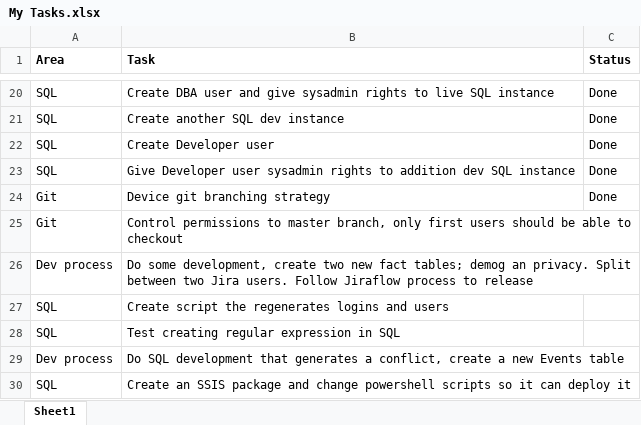
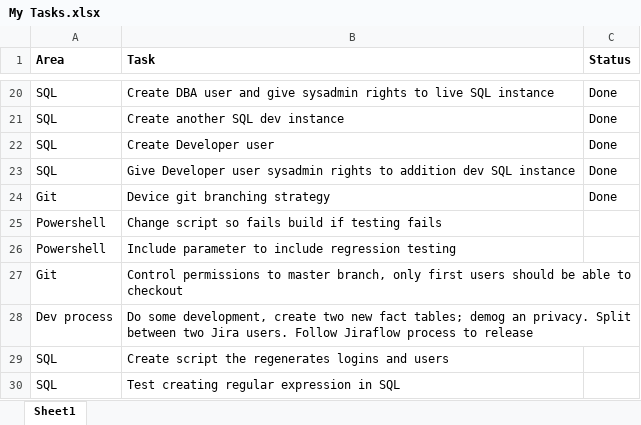
Before and after one commit to JosephSteelePerkins/MarTech, an Excel workbook: My Stuff/My Tasks.xlsx, sheet Sheet1, drawn as a sheet; only a part is shown, gaps mark what is left out; the shorter side is filled out with more unchanged rows; values as stored, in another font and other column widths than the file's, no borders; the diff names each change by its address in the sheet, - before the commit and + after, or states it on an @@ line.

Commit message:
stuff

```diff
--- a/My Stuff/My Tasks.xlsx (sheet Sheet1)
+++ b/My Stuff/My Tasks.xlsx (sheet Sheet1)
+row 25: Powershell | Change script so fails build if testing fails
+row 26: Powershell | Include parameter to include regression testing
```
Also changed, not shown: 5 other files.
